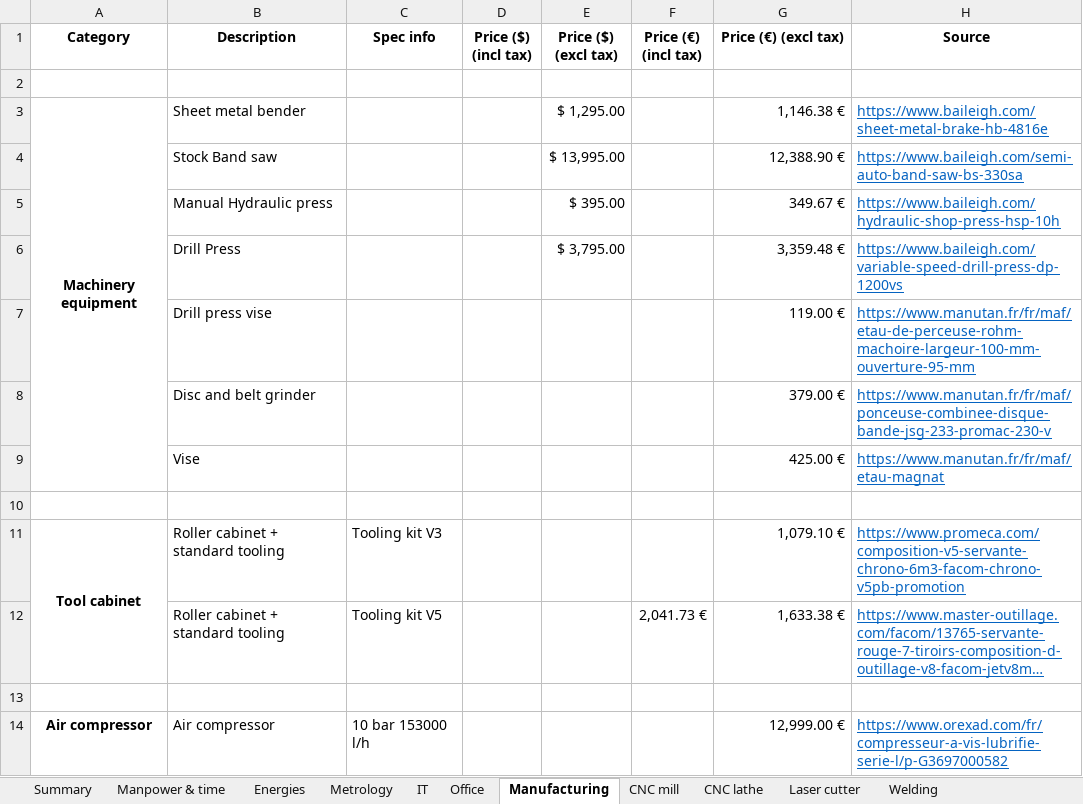
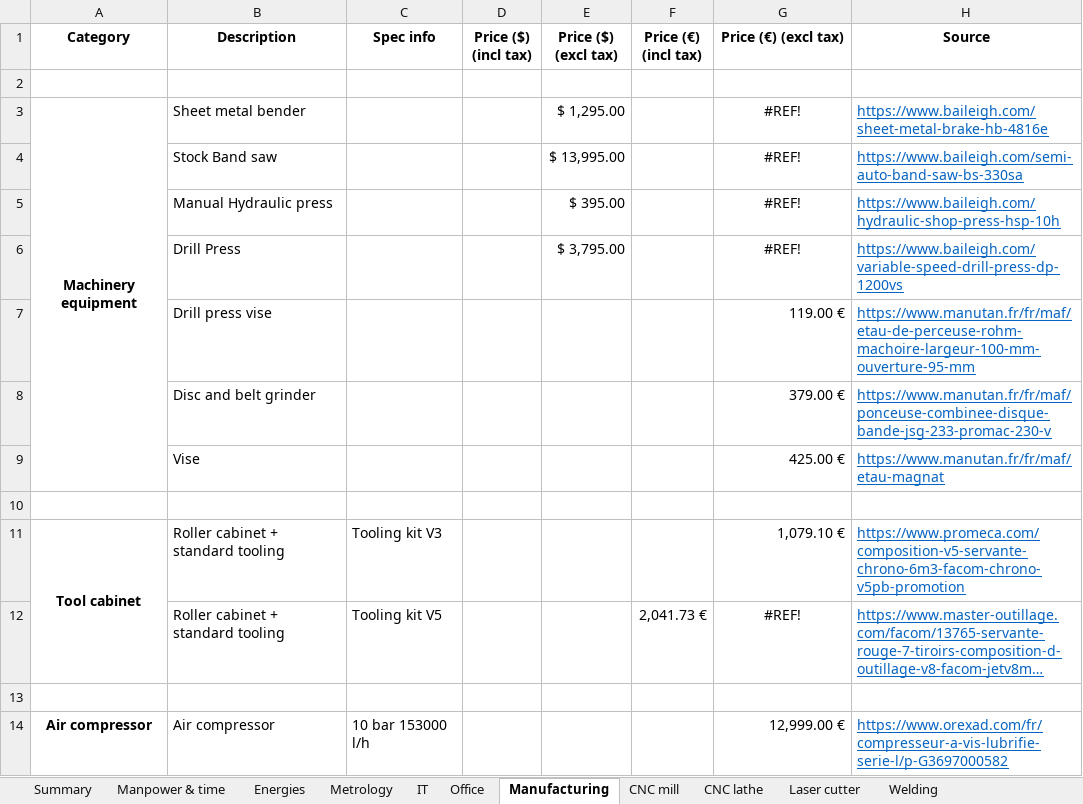
Before and after one commit to EOSCogniton/ELIZ-2021, an Excel workbook: CR_Cost_Report/01_BOM/00_Cost_Report_Document/COST_Model.xlsx, sheet Manufacturing, drawn as a sheet; only a part is shown; long unchanged cells end in …; values as stored, in another font and other column widths than the file's, no borders; the diff names each change by its address in the sheet, - before the commit and + after, or states it on an @@ line.

```diff
--- a/CR_Cost_Report/01_BOM/00_Cost_Report_Document/COST_Model.xlsx (sheet Manufacturing)
+++ b/CR_Cost_Report/01_BOM/00_Cost_Report_Document/COST_Model.xlsx (sheet Manufacturing)
-G3 (Price (€) (excl tax)): 1,146.38 €
+G3 (Price (€) (excl tax)): #REF!
-G3:G6 alignment: right
+G3:G6 alignment: center
-G4 (Price (€) (excl tax)): 12,388.90 €
+G4 (Price (€) (excl tax)): #REF!
-G5 (Price (€) (excl tax)): 349.67 €
+G5 (Price (€) (excl tax)): #REF!
-G6 (Price (€) (excl tax)): 3,359.48 €
+G6 (Price (€) (excl tax)): #REF!
-G12 (Price (€) (excl tax)): 1,633.38 €
+G12 (Price (€) (excl tax)): #REF!
-G12 alignment: right
+G12 alignment: center
```
Also changed, not shown: sheet Summary, sheet Manpower & time, sheet Metrology, sheet IT, sheet Energies, sheet Welding, 1 more sheet, formulas that keep their value.
